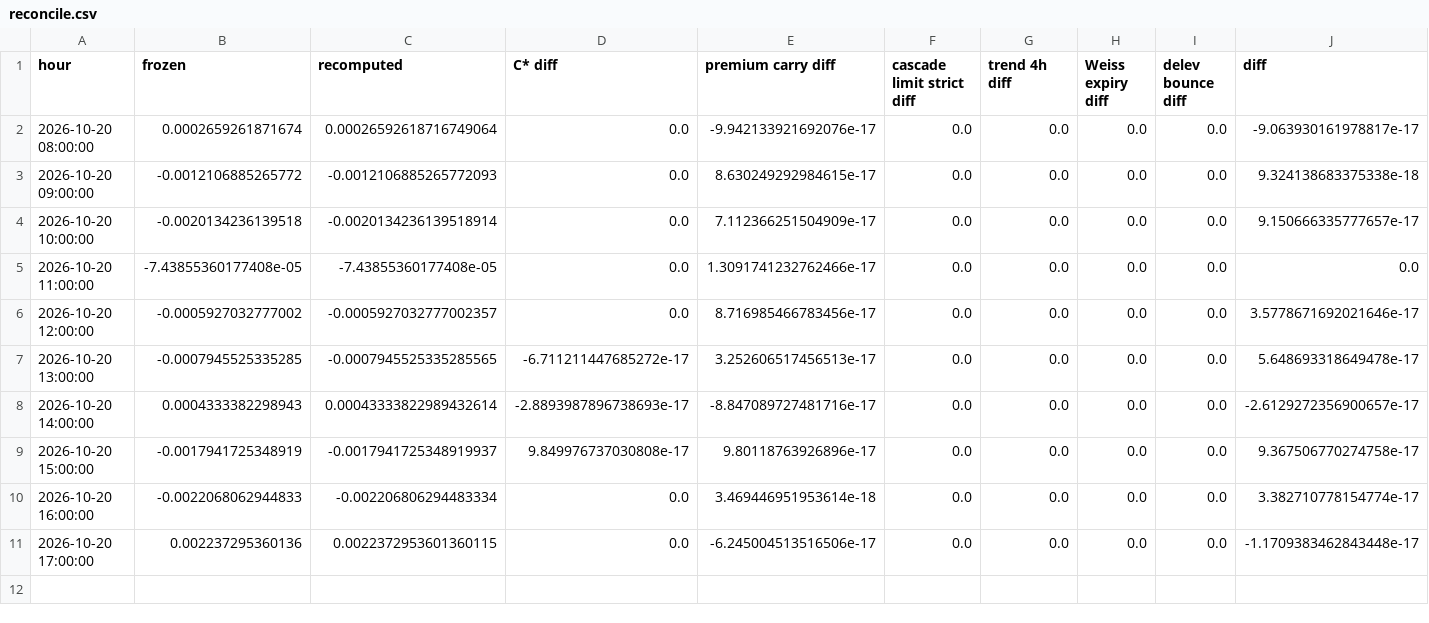
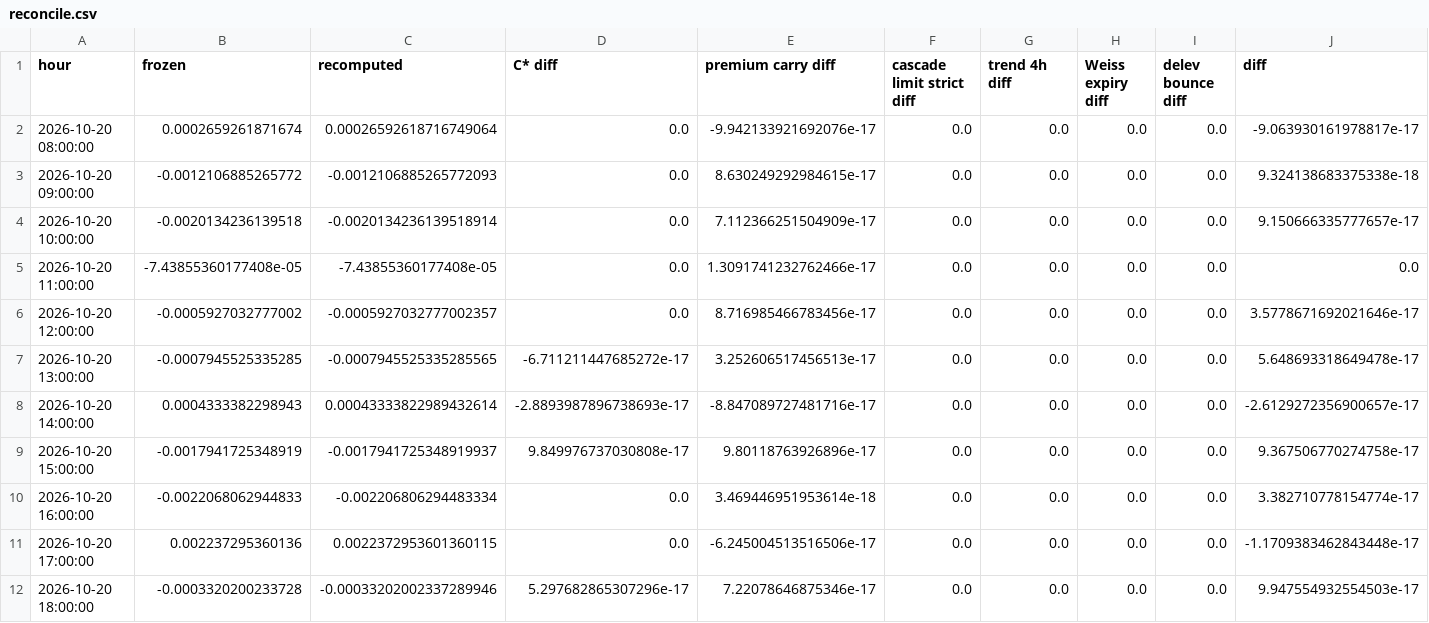
Before and after one commit to guusje95-cell/Quant-prop-lab, a CSV file: paper_trading/v6b/reconcile.csv, drawn as a sheet; the diff names each change by its address in the sheet, - before the commit and + after, or states it on an @@ line.

```diff
--- a/paper_trading/v6b/reconcile.csv
+++ b/paper_trading/v6b/reconcile.csv
+row 12: 2026-10-20 18:00:00 | -0.0003320200233728 | -0.00033202002337289946 | 5.297682865307296e-17 | 7.22078646875346e-17 | 0.0 | 0.0 | 0.0 | 0.0 | 9.947554932554503e-17
```
Also changed, not shown: paper_trading/v6b/ledger_hourly.csv, 4 other files.
